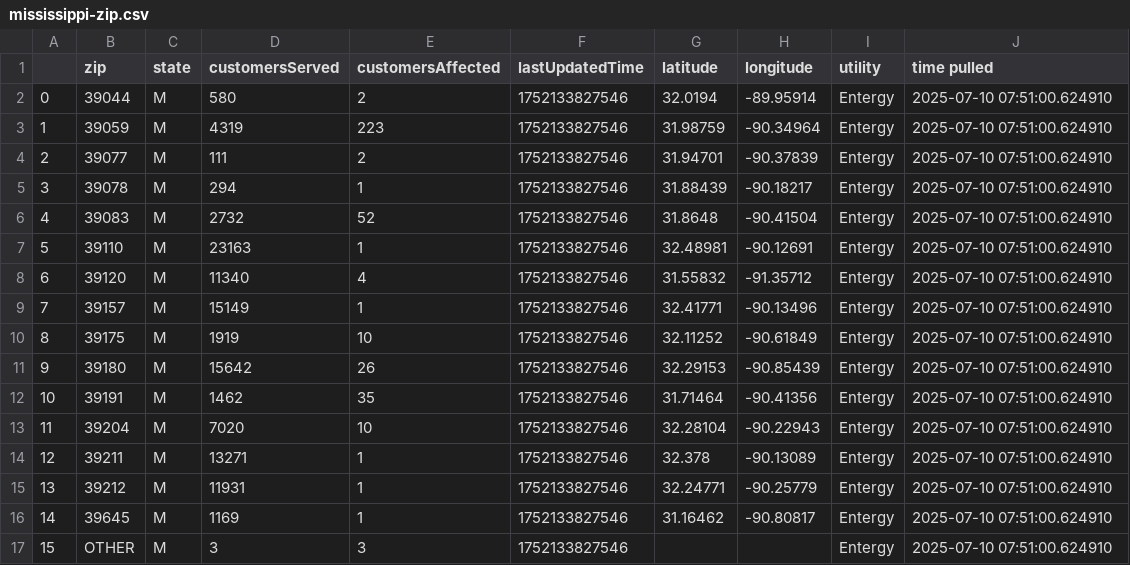
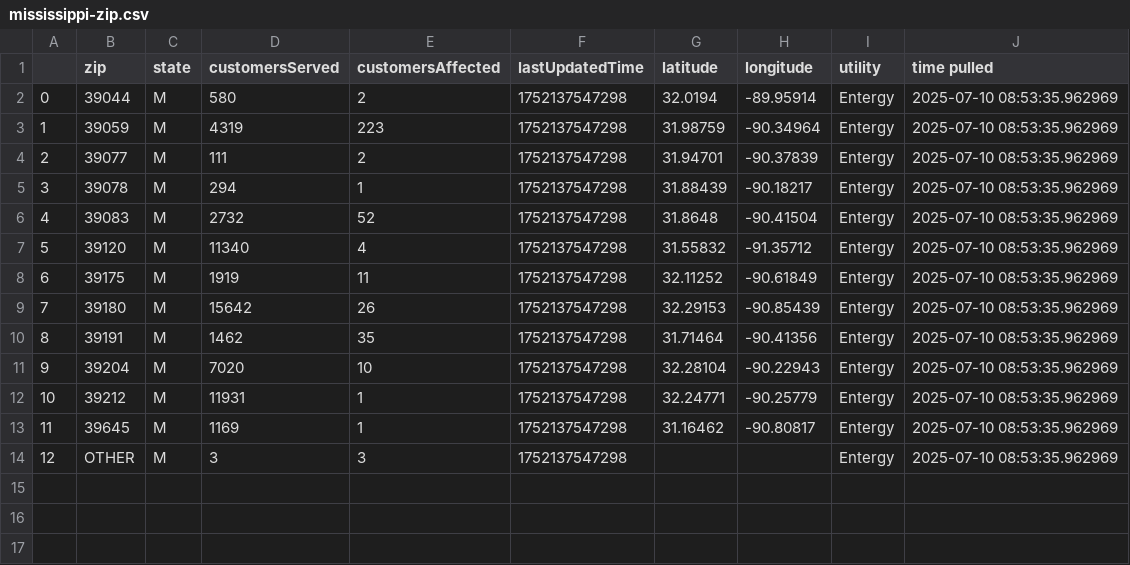
Before and after one commit to sophiaanderson14/entergy-github, a CSV file: mississippi-zip.csv, drawn as a sheet; removed rows and columns are numbered as before the commit, all else as after; the diff names each change by its address in the sheet, - before the commit and + after, or states it on an @@ line.

```diff
--- a/mississippi-zip.csv
+++ b/mississippi-zip.csv
-F2:F6 (lastUpdatedTime): 1752133827546
+F2:F6 (lastUpdatedTime): 1752137547298
-J2:J6 (time pulled): 2025-07-10 07:51:00.624910
+J2:J6 (time pulled): 2025-07-10 08:53:35.962969
-row 7: 5 | 39110 | M | 23163 | 1 | 1752133827546 | 32.48981 | -90.12691 | Entergy | 2025-07-10 07:51:00.624910
@@ column A renumbered from row 7 down @@
-F7 (lastUpdatedTime): 1752133827546
+F7 (lastUpdatedTime): 1752137547298
-J7 (time pulled): 2025-07-10 07:51:00.624910
+J7 (time pulled): 2025-07-10 08:53:35.962969
-row 9: 7 | 39157 | M | 15149 | 1 | 1752133827546 | 32.41771 | -90.13496 | Entergy | 2025-07-10 07:51:00.624910
-E8 (customersAffected): 10
+E8 (customersAffected): 11
-F8:F11 (lastUpdatedTime): 1752133827546
+F8:F11 (lastUpdatedTime): 1752137547298
-J8:J11 (time pulled): 2025-07-10 07:51:00.624910
+J8:J11 (time pulled): 2025-07-10 08:53:35.962969
-row 14: 12 | 39211 | M | 13271 | 1 | 1752133827546 | 32.378 | -90.13089 | Entergy | 2025-07-10 07:51:00.624910
-F12:F14 (lastUpdatedTime): 1752133827546
+F12:F14 (lastUpdatedTime): 1752137547298
-J12:J14 (time pulled): 2025-07-10 07:51:00.624910
+J12:J14 (time pulled): 2025-07-10 08:53:35.962969
```
Also changed, not shown: louisiana-county.csv, louisiana-zip.csv, 1 other file.
